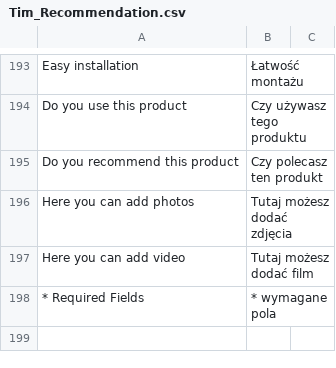
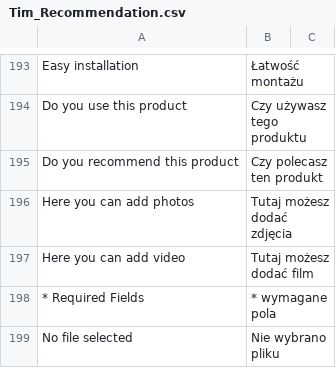
Before and after one commit to Vladishev/recommendation, a CSV file: app/locale/pl_PL/Tim_Recommendation.csv, drawn as a sheet; only a part is shown, gaps mark what is left out; the diff names each change by its address in the sheet, - before the commit and + after, or states it on an @@ line.

Commit message:
4158 - default data for file name

```diff
--- a/app/locale/pl_PL/Tim_Recommendation.csv
+++ b/app/locale/pl_PL/Tim_Recommendation.csv
+row 199: No file selected | Nie wybrano pliku
```
Also changed, not shown: 1 other file.
